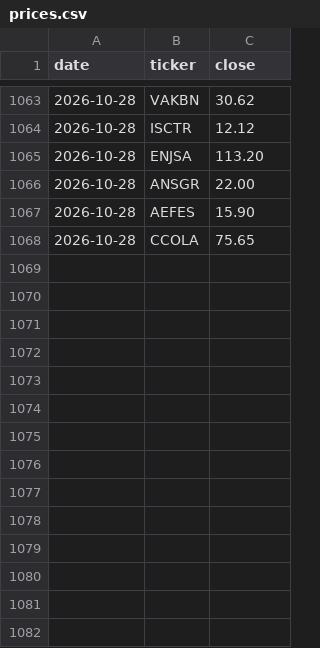
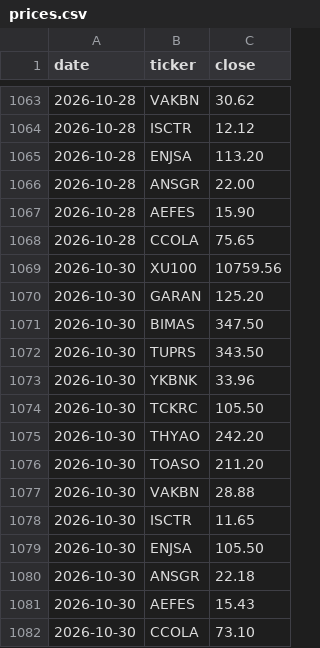
Before and after one commit to mehmedalipazar/finance-agent-v2, a CSV file: data/prices.csv, drawn as a sheet; only a part is shown, gaps mark what is left out.

```diff
--- a/data/prices.csv
+++ b/data/prices.csv
@@ -1068 +1068,15 @@ date,ticker,close
 2026-10-28,CCOLA,75.65
+2026-10-30,XU100,10759.56
+2026-10-30,GARAN,125.20
+2026-10-30,BIMAS,347.50
+2026-10-30,TUPRS,343.50
+2026-10-30,YKBNK,33.96
+2026-10-30,TCKRC,105.50
+2026-10-30,THYAO,242.20
+2026-10-30,TOASO,211.20
+2026-10-30,VAKBN,28.88
+2026-10-30,ISCTR,11.65
+2026-10-30,ENJSA,105.50
+2026-10-30,ANSGR,22.18
+2026-10-30,AEFES,15.43
+2026-10-30,CCOLA,73.10
```
Also changed, not shown: data/positions.csv, data/triggers.csv, 2 other files.
